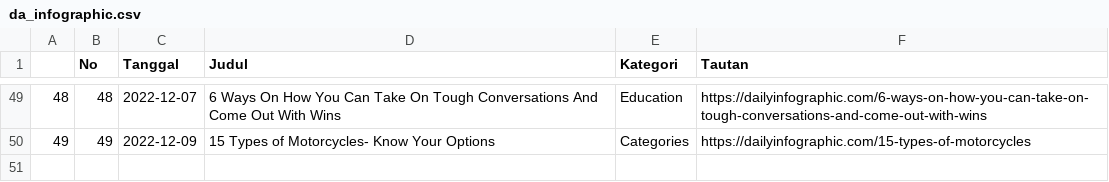
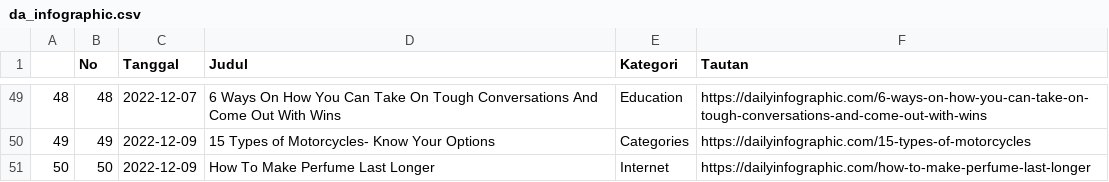
Before and after one commit to raisrais/mytwet_bot, a CSV file: data/da_infographic.csv, drawn as a sheet; only a part is shown, gaps mark what is left out.

```diff
--- a/data/da_infographic.csv
+++ b/data/da_infographic.csv
@@ -50 +50,2 @@
 "49",49,2022-12-09,"15 Types of Motorcycles- Know Your Options","Categories","https://dailyinfographic.com/15-types-of-motorcycles"
+"50",50,2022-12-09,"How To Make Perfume Last Longer","Internet","https://dailyinfographic.com/how-to-make-perfume-last-longer"
```
